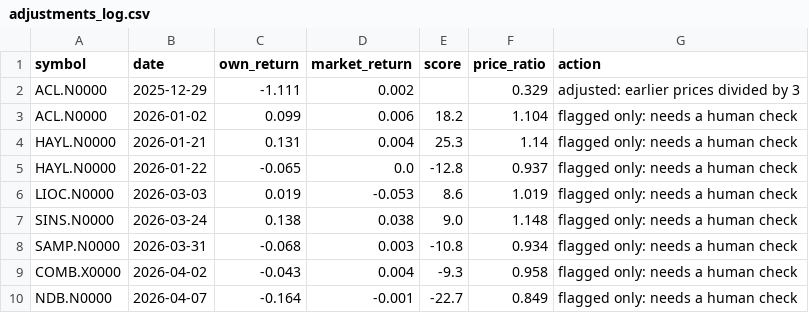
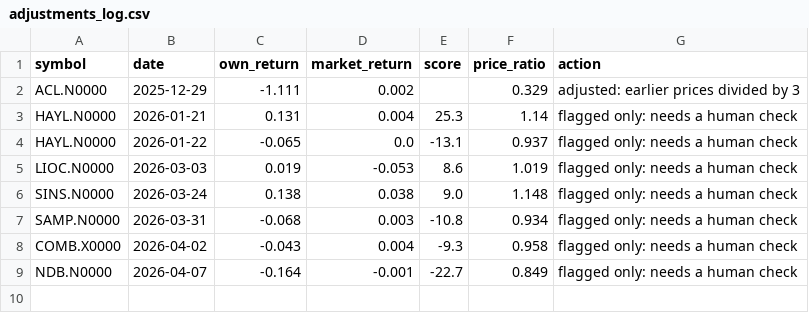
Before and after one commit to AmayaDevindi/ModelX, a CSV file: data/clean/adjustments_log.csv, drawn as a sheet.

```diff
--- a/data/clean/adjustments_log.csv
+++ b/data/clean/adjustments_log.csv
@@ -2,5 +2,4 @@ symbol,date,own_return,market_return,score,price_ratio,action
 ACL.N0000,2025-12-29,-1.111,0.002,,0.329,adjusted: earlier prices divided by 3
-ACL.N0000,2026-01-02,0.099,0.006,18.2,1.104,flagged only: needs a human check
 HAYL.N0000,2026-01-21,0.131,0.004,25.3,1.14,flagged only: needs a human check
-HAYL.N0000,2026-01-22,-0.065,0.0,-12.8,0.937,flagged only: needs a human check
+HAYL.N0000,2026-01-22,-0.065,0.0,-13.1,0.937,flagged only: needs a human check
 LIOC.N0000,2026-03-03,0.019,-0.053,8.6,1.019,flagged only: needs a human check
```
Also changed, not shown: data/clean/news_chain_tags.csv, data/clean/news_headlines.csv, 39 other files.
